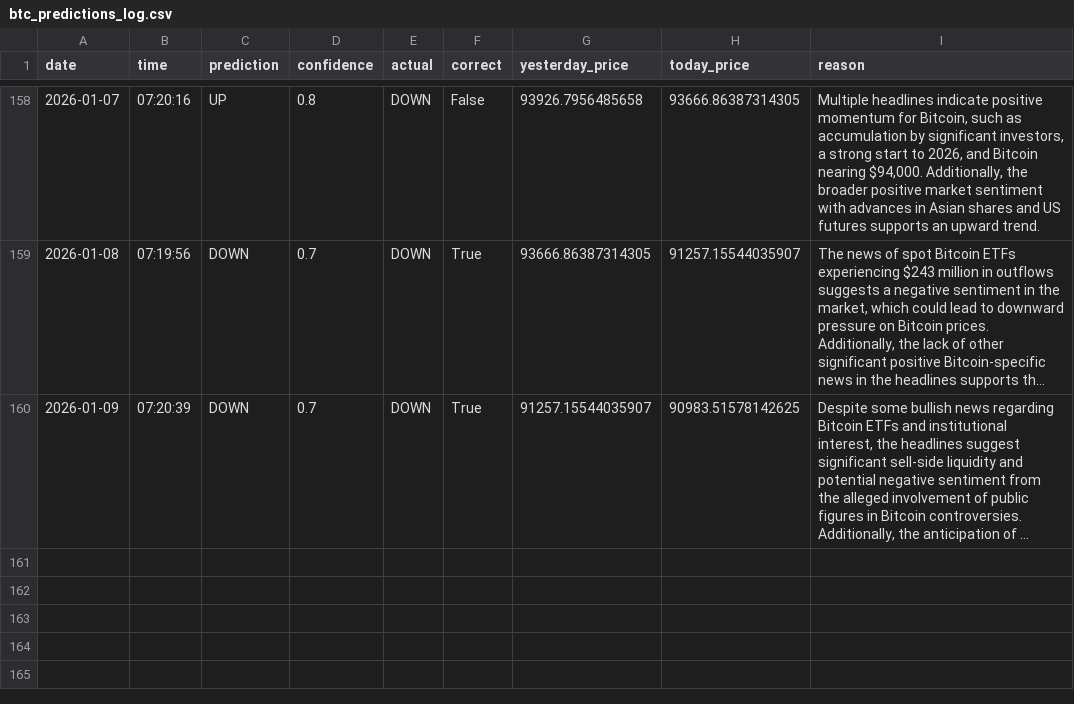
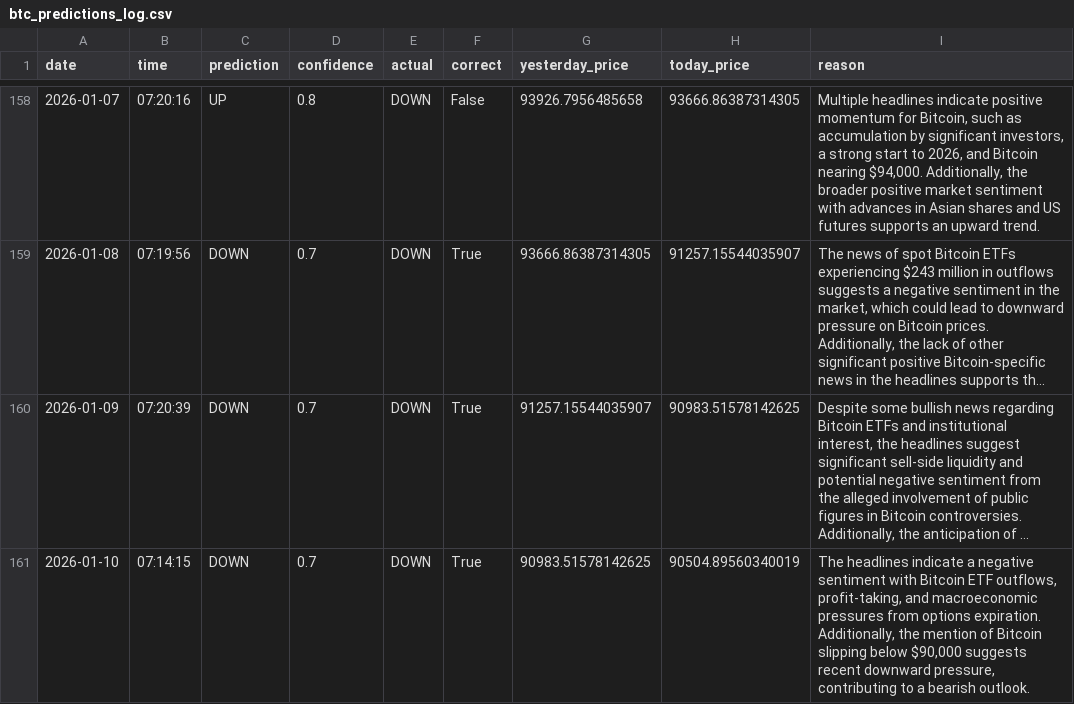
Before and after one commit to phoenixpeak/btc-predictor, a CSV file: btc_predictions_log.csv, drawn as a sheet; only a part is shown, gaps mark what is left out; long unchanged cells end in …; the diff names each change by its address in the sheet, - before the commit and + after, or states it on an @@ line.

```diff
--- a/btc_predictions_log.csv
+++ b/btc_predictions_log.csv
+row 161: 2026-01-10 | 07:14:15 | DOWN | 0.7 | DOWN | True | 90983.51578142625 | 90504.89560340019 | The headlines indicate a negative sentiment with Bitcoin ETF outflows, profit-taking, and macroeconomic pressures from options expiration. Additionally, the mention of Bitcoin slipping below $90,000 suggests recent downward pressure, contributing to a bearish outlook.
```
Also changed, not shown: gold_predictions_log.csv.
